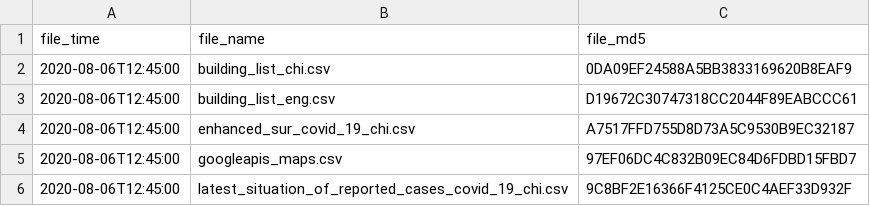
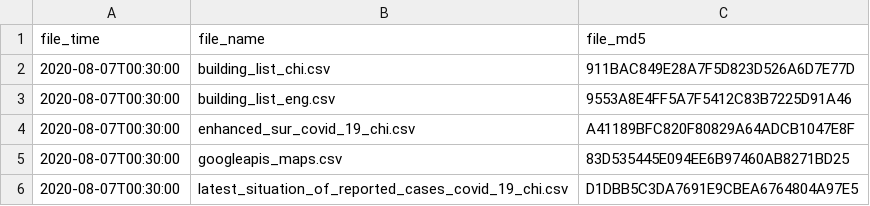
Before and after one commit to covid-hk/covid-hk.github.io, a CSV file: filetime.csv, drawn as a sheet.

```diff
--- a/filetime.csv
+++ b/filetime.csv
@@ -1,6 +1,6 @@
 file_time,file_name,file_md5
-2020-08-06T12:45:00,building_list_chi.csv,0DA09EF24588A5BB3833169620B8EAF9
-2020-08-06T12:45:00,building_list_eng.csv,D19672C30747318CC2044F89EABCCC61
-2020-08-06T12:45:00,enhanced_sur_covid_19_chi.csv,A7517FFD755D8D73A5C9530B9EC32187
-2020-08-06T12:45:00,googleapis_maps.csv,97EF06DC4C832B09EC84D6FDBD15FBD7
-2020-08-06T12:45:00,latest_situation_of_reported_cases_covid_19_chi.csv,9C8BF2E16366F4125CE0C4AEF33D932F
+2020-08-07T00:30:00,building_list_chi.csv,911BAC849E28A7F5D823D526A6D7E77D
+2020-08-07T00:30:00,building_list_eng.csv,9553A8E4FF5A7F5412C83B7225D91A46
+2020-08-07T00:30:00,enhanced_sur_covid_19_chi.csv,A41189BFC820F80829A64ADCB1047E8F
+2020-08-07T00:30:00,googleapis_maps.csv,83D535445E094EE6B97460AB8271BD25
+2020-08-07T00:30:00,latest_situation_of_reported_cases_covid_19_chi.csv,D1DBB5C3DA7691E9CBEA6764804A97E5
```
Also changed, not shown: building_list_chi.csv, building_list_eng.csv, 2 other files.
